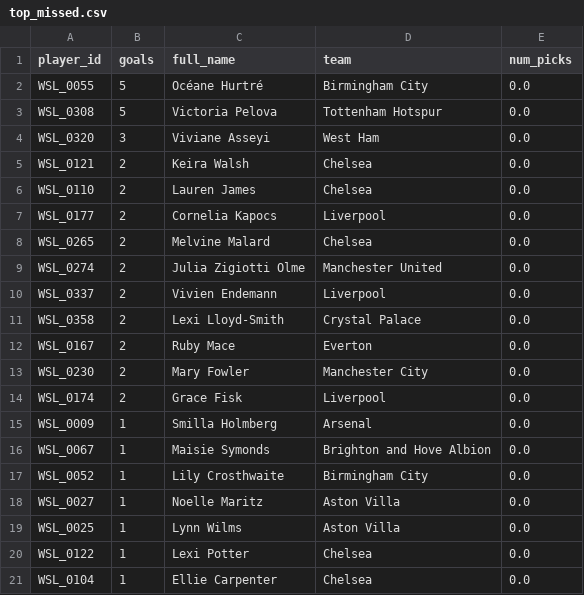
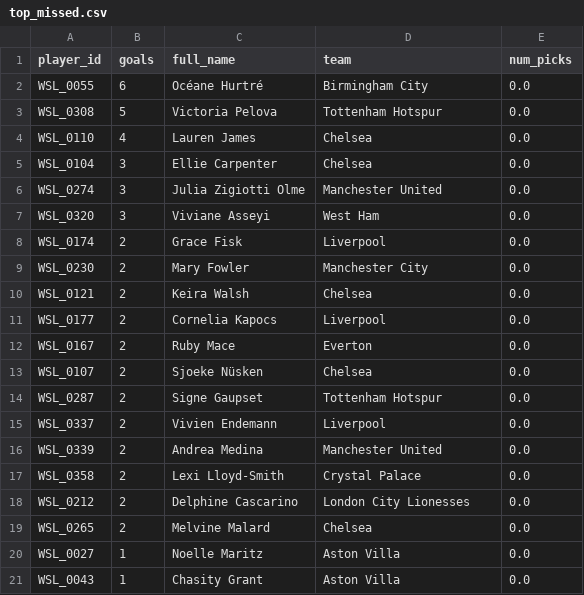
Before and after one commit to tomknuckey/wsl_game, a CSV file: data/output/actual/top_missed.csv, drawn as a sheet.

```diff
--- a/data/output/actual/top_missed.csv
+++ b/data/output/actual/top_missed.csv
@@ -1,21 +1,21 @@
 player_id,goals,full_name,team,num_picks
-WSL_0055,5,Océane Hurtré,Birmingham City,0.0
+WSL_0055,6,Océane Hurtré,Birmingham City,0.0
 WSL_0308,5,Victoria Pelova,Tottenham Hotspur,0.0
+WSL_0110,4,Lauren James,Chelsea,0.0
+WSL_0104,3,Ellie Carpenter,Chelsea,0.0
+WSL_0274,3,Julia Zigiotti Olme,Manchester United,0.0
 WSL_0320,3,Viviane Asseyi,West Ham,0.0
+WSL_0174,2,Grace Fisk,Liverpool,0.0
+WSL_0230,2,Mary Fowler,Manchester City,0.0
 WSL_0121,2,Keira Walsh,Chelsea,0.0
-WSL_0110,2,Lauren James,Chelsea,0.0
 WSL_0177,2,Cornelia Kapocs,Liverpool,0.0
+WSL_0167,2,Ruby Mace,Everton,0.0
+WSL_0107,2,Sjoeke Nüsken,Chelsea,0.0
+WSL_0287,2,Signe Gaupset,Tottenham Hotspur,0.0
+WSL_0337,2,Vivien Endemann,Liverpool,0.0
+WSL_0339,2,Andrea Medina,Manchester United,0.0
+WSL_0358,2,Lexi Lloyd-Smith,Crystal Palace,0.0
+WSL_0212,2,Delphine Cascarino,London City Lionesses,0.0
 WSL_0265,2,Melvine Malard,Chelsea,0.0
-WSL_0274,2,Julia Zigiotti Olme,Manchester United,0.0
-WSL_0337,2,Vivien Endemann,Liverpool,0.0
-WSL_0358,2,Lexi Lloyd-Smith,Crystal Palace,0.0
-WSL_0167,2,Ruby Mace,Everton,0.0
-WSL_0230,2,Mary Fowler,Manchester City,0.0
-WSL_0174,2,Grace Fisk,Liverpool,0.0
-WSL_0009,1,Smilla Holmberg,Arsenal,0.0
-WSL_0067,1,Maisie Symonds,Brighton and Hove Albion,0.0
-WSL_0052,1,Lily Crosthwaite,Birmingham City,0.0
 WSL_0027,1,Noelle Maritz,Aston Villa,0.0
-WSL_0025,1,Lynn Wilms,Aston Villa,0.0
-WSL_0122,1,Lexi Potter,Chelsea,0.0
-WSL_0104,1,Ellie Carpenter,Chelsea,0.0
+WSL_0043,1,Chasity Grant,Aston Villa,0.0
```
Also changed, not shown: data/output/actual/best_differential.csv, data/output/actual/pdf_goals_agg.csv, 2 other files.
